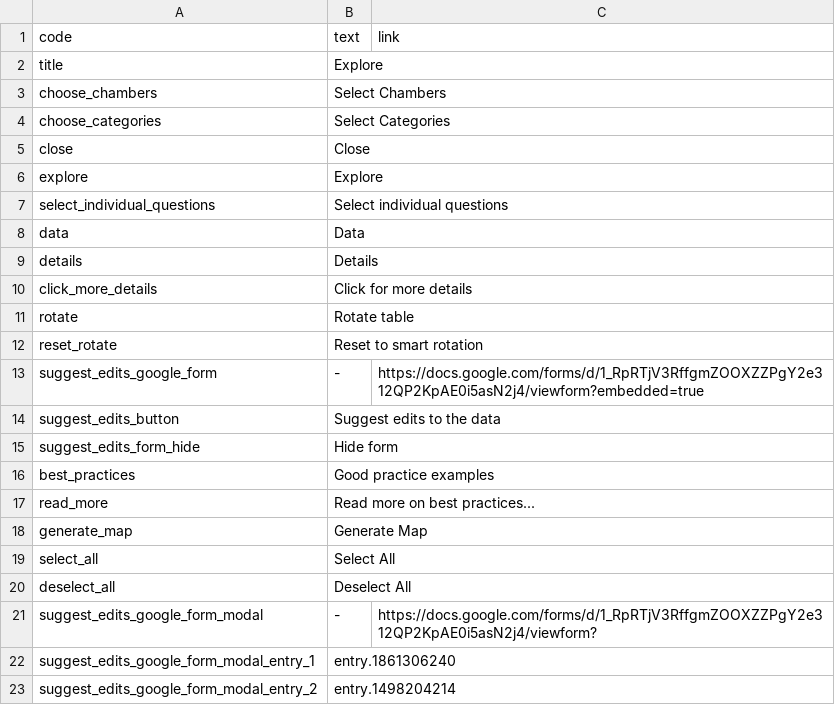
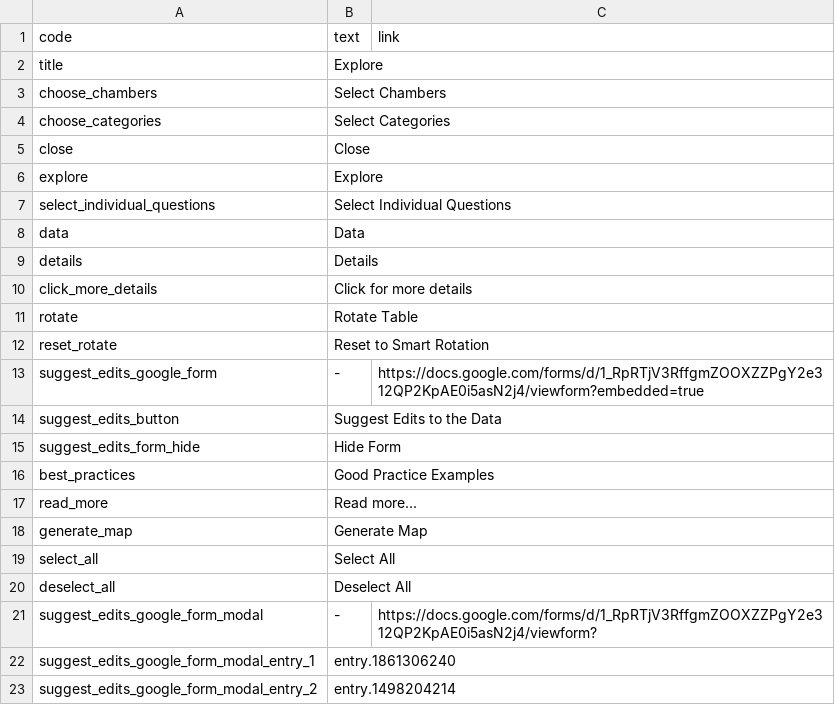
Before and after one commit to KohoVolit/legislative-openness-data-explorer-texts, a CSV file: en/explore/texts.csv, drawn as a sheet.

Commit message:
Update texts.csv

```diff
--- a/en/explore/texts.csv
+++ b/en/explore/texts.csv
@@ -6,3 +6,3 @@ close,Close
 explore,Explore
-select_individual_questions,Select individual questions
+select_individual_questions,Select Individual Questions
 data,Data
@@ -10,9 +10,9 @@ details,Details
 click_more_details,Click for more details
-rotate,Rotate table
-reset_rotate,Reset to smart rotation
+rotate,Rotate Table
+reset_rotate,Reset to Smart Rotation
 suggest_edits_google_form,-,https://docs.google.com/forms/d/1_RpRTjV3RffgmZOOXZZPgY2e312QP2KpAE0i5asN2j4/viewform?embedded=true
-suggest_edits_button,Suggest edits to the data,
-suggest_edits_form_hide,Hide form
-best_practices,Good practice examples
-read_more,Read more on best practices...
+suggest_edits_button,Suggest Edits to the Data,
+suggest_edits_form_hide,Hide Form
+best_practices,Good Practice Examples
+read_more,Read more...
 generate_map,Generate Map
```
